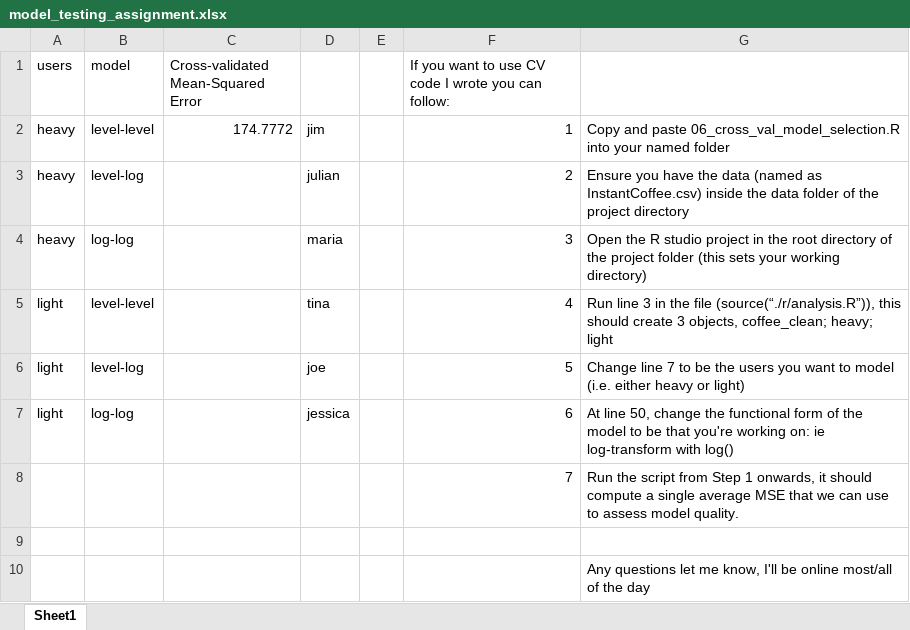
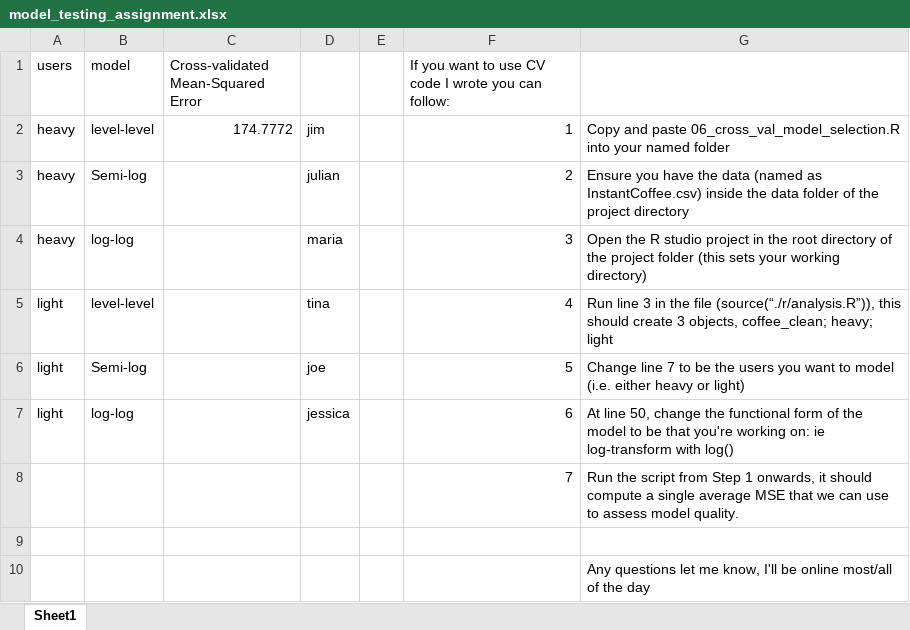
Before and after one commit to Jim89/retailGroupProject, an Excel workbook: admin/model_testing_assignment.xlsx, sheet Sheet1, drawn as a sheet; values as stored, in another font and other column widths than the file's, no borders; the diff names each change by its address in the sheet, - before the commit and + after, or states it on an @@ line.

Commit message:
Change label of level-log to semi-log

```diff
--- a/admin/model_testing_assignment.xlsx (sheet Sheet1)
+++ b/admin/model_testing_assignment.xlsx (sheet Sheet1)
-B3 (model): level-log
+B3 (model): Semi-log
-B6 (model): level-log
+B6 (model): Semi-log
```
